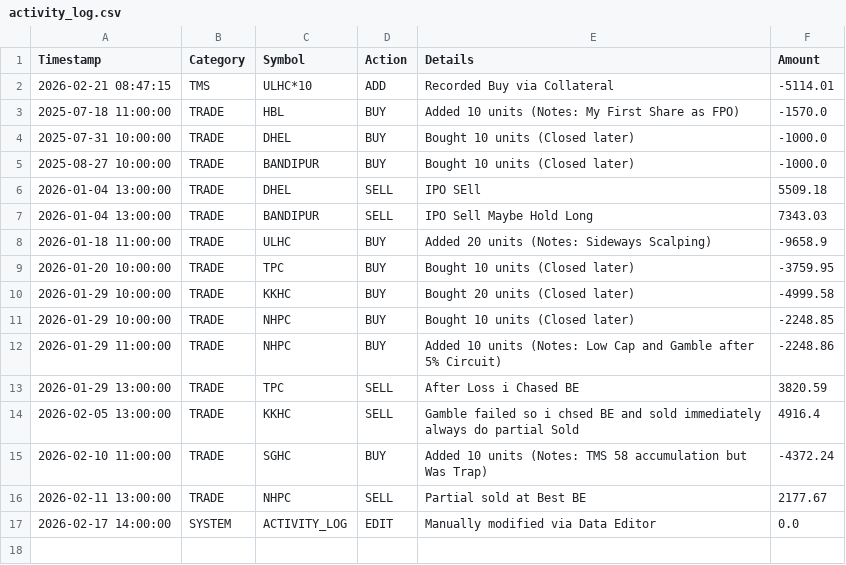
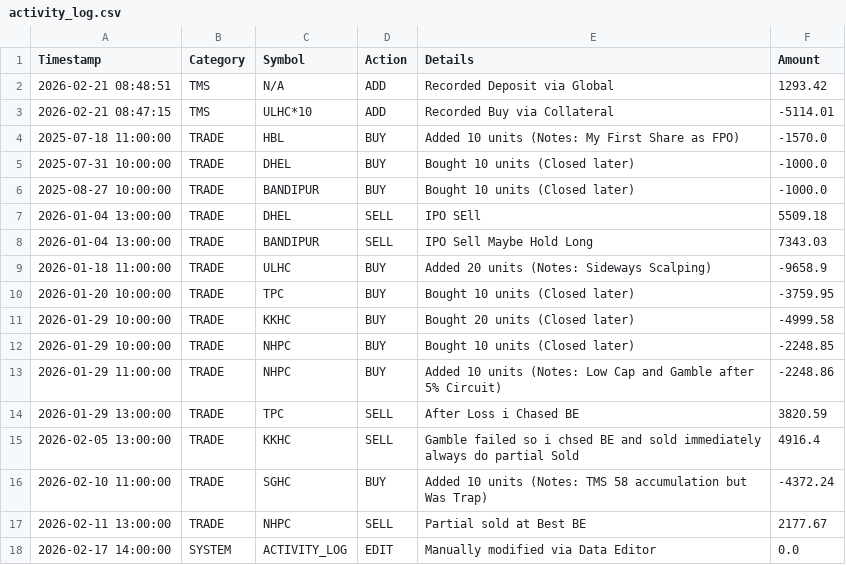
Before and after one commit to Jagdishsah/Neon_Backend, a CSV file: activity_log.csv, drawn as a sheet.

Commit message:
Update activity_log.csv

```diff
--- a/activity_log.csv
+++ b/activity_log.csv
@@ -1,2 +1,3 @@
 Timestamp,Category,Symbol,Action,Details,Amount
+2026-02-21 08:48:51,TMS,N/A,ADD,Recorded Deposit via Global,1293.42
 2026-02-21 08:47:15,TMS,ULHC*10,ADD,Recorded Buy via Collateral,-5114.01
```
